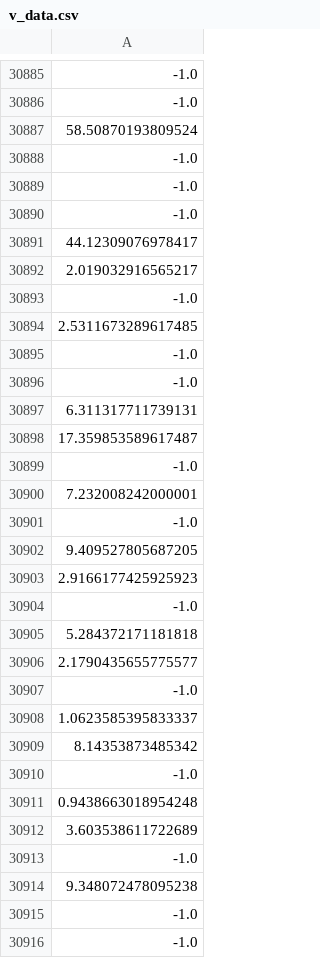
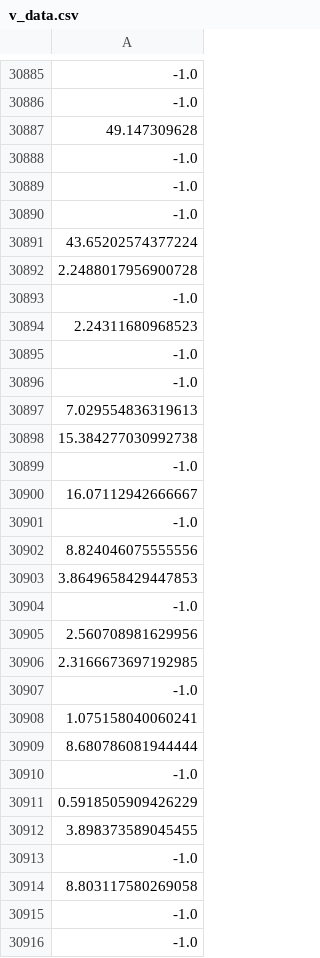
Before and after one commit to osj05081/project6, a CSV file: data/v_data.csv, drawn as a sheet; only a part is shown, gaps mark what is left out; the diff covers the shown part only; the diff names each change by its address in the sheet, - before the commit and + after, or states it on an @@ line.

```diff
--- a/data/v_data.csv
+++ b/data/v_data.csv
-A30887: 58.50870193809524
+A30887: 49.147309628
-A30891: 44.12309076978417
+A30891: 43.65202574377224
-A30892: 2.019032916565217
+A30892: 2.2488017956900728
-A30894: 2.5311673289617485
+A30894: 2.24311680968523
-A30897: 6.311317711739131
+A30897: 7.029554836319613
-A30898: 17.359853589617487
+A30898: 15.384277030992738
-A30900: 7.232008242000001
+A30900: 16.07112942666667
-A30902: 9.409527805687205
+A30902: 8.824046075555556
-A30903: 2.9166177425925923
+A30903: 3.8649658429447853
-A30905: 5.284372171181818
+A30905: 2.560708981629956
-A30906: 2.1790435655775577
+A30906: 2.3166673697192985
-A30908: 1.0623585395833337
+A30908: 1.075158040060241
-A30909: 8.14353873485342
+A30909: 8.680786081944444
-A30911: 0.9438663018954248
+A30911: 0.5918505909426229
-A30912: 3.603538611722689
+A30912: 3.898373589045455
-A30914: 9.348072478095238
+A30914: 8.803117580269058
```
Also changed, not shown: 57 edited cells elsewhere in this file.
